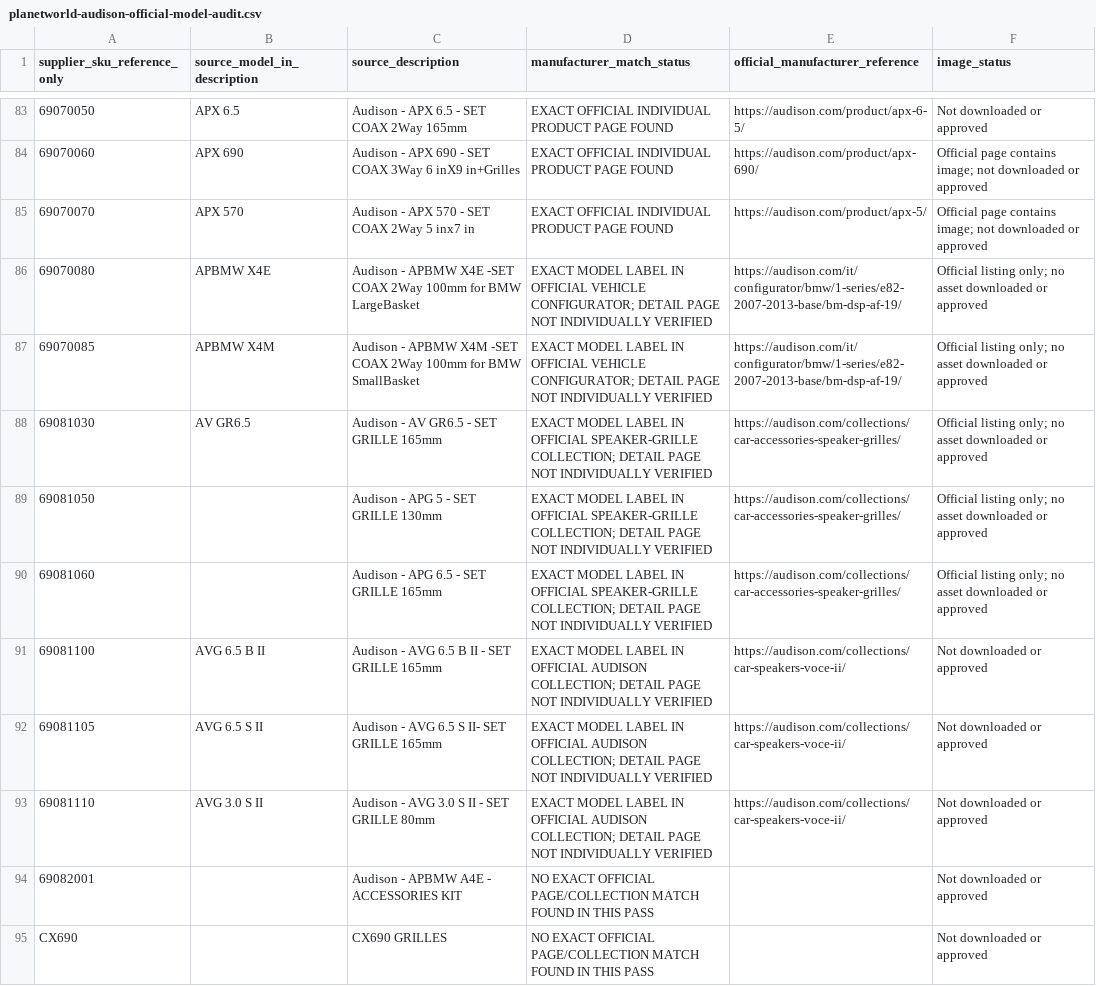
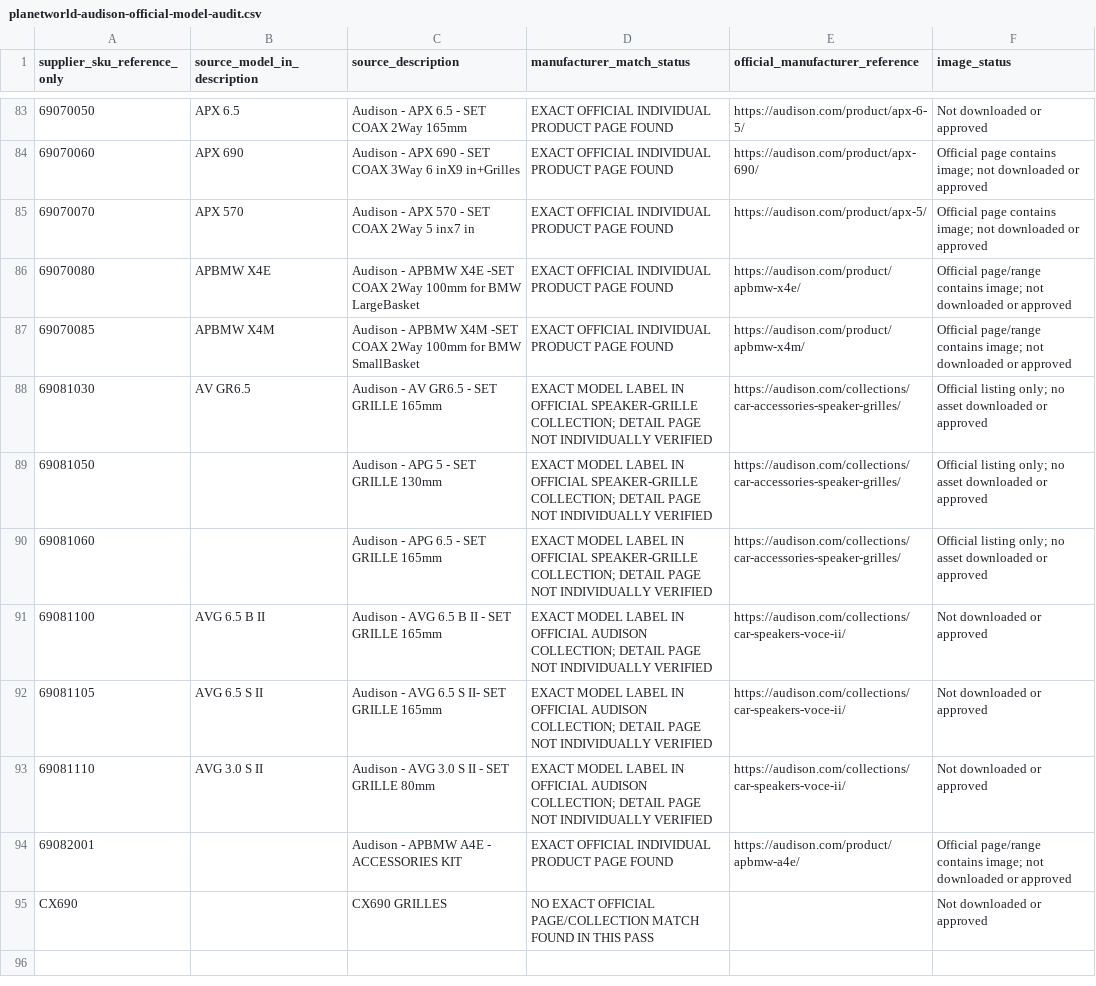
Before and after one commit to getwiredautoworx-max/get-wired-autoworx-store, a CSV file: catalogue-review/planetworld-audison-official-model-audit.csv, drawn as a sheet; only a part is shown, gaps mark what is left out; the diff covers the shown part only.

Commit message:
Extend Audison audit with SR, processor, accessories and BMW product pages

```diff
--- a/catalogue-review/planetworld-audison-official-model-audit.csv
+++ b/catalogue-review/planetworld-audison-official-model-audit.csv
@@ -85,4 +85,4 @@ supplier_sku_reference_only,source_model_in_description,source_description,manuf
 69070070,APX 570,Audison - APX 570 - SET COAX 2Way 5 inx7 in,EXACT OFFICIAL INDIVIDUAL PRODUCT PAGE FOUND,https://audison.com/product/apx-5/,Official page contains image; not downloaded or approved
-69070080,APBMW X4E,Audison - APBMW X4E -SET COAX 2Way 100mm for BMW LargeBasket,EXACT MODEL LABEL IN OFFICIAL VEHICLE CONFIGURATOR; DETAIL PAGE NOT INDIVIDUALLY VERIFIED,https://audison.com/it/configurator/bmw/1-series/e82-2007-2013-base/bm-dsp-af-19/,Official listing only; no asset downloaded or approved
-69070085,APBMW X4M,Audison - APBMW X4M -SET COAX 2Way 100mm for BMW SmallBasket,EXACT MODEL LABEL IN OFFICIAL VEHICLE CONFIGURATOR; DETAIL PAGE NOT INDIVIDUALLY VERIFIED,https://audison.com/it/configurator/bmw/1-series/e82-2007-2013-base/bm-dsp-af-19/,Official listing only; no asset downloaded or approved
+69070080,APBMW X4E,Audison - APBMW X4E -SET COAX 2Way 100mm for BMW LargeBasket,EXACT OFFICIAL INDIVIDUAL PRODUCT PAGE FOUND,https://audison.com/product/apbmw-x4e/,Official page/range contains image; not downloaded or approved
+69070085,APBMW X4M,Audison - APBMW X4M -SET COAX 2Way 100mm for BMW SmallBasket,EXACT OFFICIAL INDIVIDUAL PRODUCT PAGE FOUND,https://audison.com/product/apbmw-x4m/,Official page/range contains image; not downloaded or approved
 69081030,AV GR6.5,Audison - AV GR6.5 - SET GRILLE 165mm,EXACT MODEL LABEL IN OFFICIAL SPEAKER-GRILLE COLLECTION; DETAIL PAGE NOT INDIVIDUALLY VERIFIED,https://audison.com/collections/car-accessories-speaker-grilles/,Official listing only; no asset downloaded or approved
@@ -93,3 +93,3 @@ supplier_sku_reference_only,source_model_in_description,source_description,manuf
 69081110,AVG 3.0 S II,Audison - AVG 3.0 S II - SET GRILLE 80mm,EXACT MODEL LABEL IN OFFICIAL AUDISON COLLECTION; DETAIL PAGE NOT INDIVIDUALLY VERIFIED,https://audison.com/collections/car-speakers-voce-ii/,Not downloaded or approved
-69082001,,Audison - APBMW A4E - ACCESSORIES KIT,NO EXACT OFFICIAL PAGE/COLLECTION MATCH FOUND IN THIS PASS,,Not downloaded or approved
+69082001,,Audison - APBMW A4E - ACCESSORIES KIT,EXACT OFFICIAL INDIVIDUAL PRODUCT PAGE FOUND,https://audison.com/product/apbmw-a4e/,Official page/range contains image; not downloaded or approved
 CX690,,CX690 GRILLES,NO EXACT OFFICIAL PAGE/COLLECTION MATCH FOUND IN THIS PASS,,Not downloaded or approved
```
Also changed, not shown: 45 edited cells elsewhere in this file.
